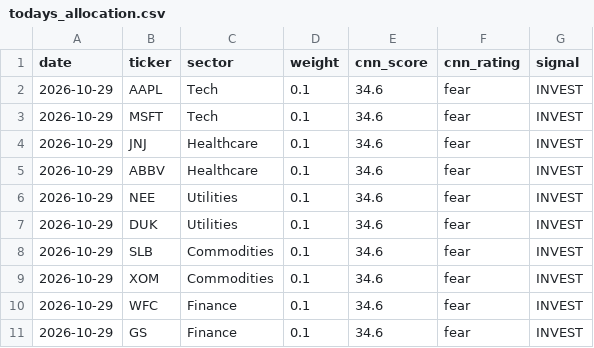
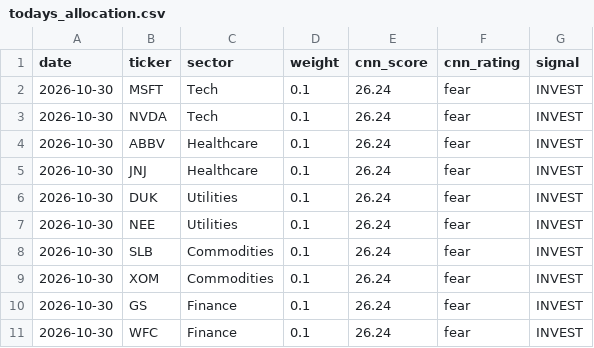
Before and after one commit to JAIDEEP-TRIP/portfolio-optimization, a CSV file: outputs/todays_allocation.csv, drawn as a sheet.

```diff
--- a/outputs/todays_allocation.csv
+++ b/outputs/todays_allocation.csv
@@ -1,11 +1,11 @@
 date,ticker,sector,weight,cnn_score,cnn_rating,signal
-2026-10-29,AAPL,Tech,0.1,34.6,fear,INVEST
-2026-10-29,MSFT,Tech,0.1,34.6,fear,INVEST
-2026-10-29,JNJ,Healthcare,0.1,34.6,fear,INVEST
-2026-10-29,ABBV,Healthcare,0.1,34.6,fear,INVEST
-2026-10-29,NEE,Utilities,0.1,34.6,fear,INVEST
-2026-10-29,DUK,Utilities,0.1,34.6,fear,INVEST
-2026-10-29,SLB,Commodities,0.1,34.6,fear,INVEST
-2026-10-29,XOM,Commodities,0.1,34.6,fear,INVEST
-2026-10-29,WFC,Finance,0.1,34.6,fear,INVEST
-2026-10-29,GS,Finance,0.1,34.6,fear,INVEST
+2026-10-30,MSFT,Tech,0.1,26.24,fear,INVEST
+2026-10-30,NVDA,Tech,0.1,26.24,fear,INVEST
+2026-10-30,ABBV,Healthcare,0.1,26.24,fear,INVEST
+2026-10-30,JNJ,Healthcare,0.1,26.24,fear,INVEST
+2026-10-30,DUK,Utilities,0.1,26.24,fear,INVEST
+2026-10-30,NEE,Utilities,0.1,26.24,fear,INVEST
+2026-10-30,SLB,Commodities,0.1,26.24,fear,INVEST
+2026-10-30,XOM,Commodities,0.1,26.24,fear,INVEST
+2026-10-30,GS,Finance,0.1,26.24,fear,INVEST
+2026-10-30,WFC,Finance,0.1,26.24,fear,INVEST
```
Also changed, not shown: outputs/portfolio_values.csv, outputs/summary.csv, 5 other files.
